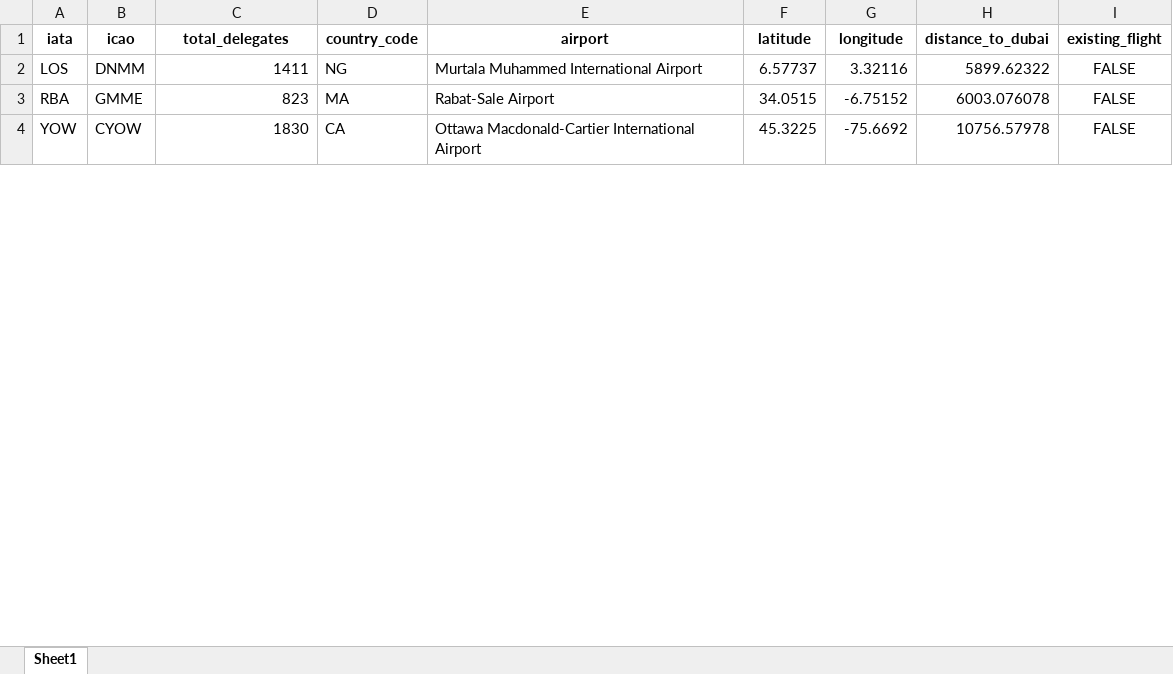
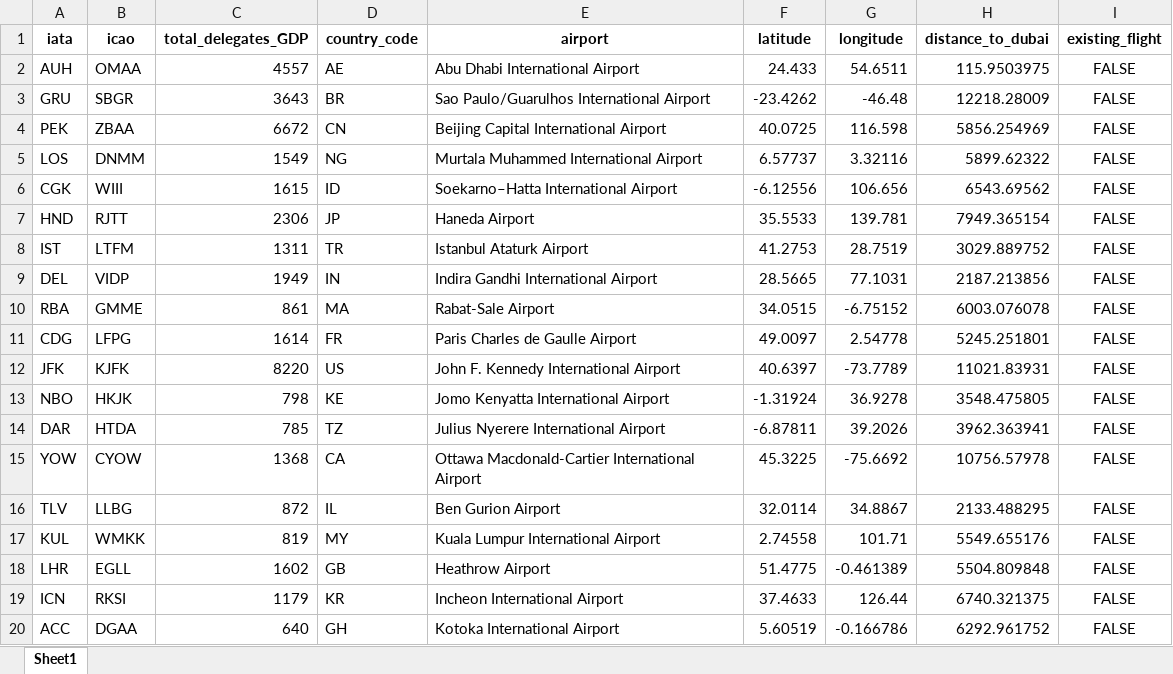
Before and after one commit to lukasschirren/COP_flight_analysis, an Excel workbook: output/non_existing_flights.xlsx, sheet Sheet1, drawn as a sheet; only a part is shown; values as stored, in another font and other column widths than the file's, no borders; addresses are those after the commit; the diff covers the shown part only; the diff names each change by its address in the sheet, - before the commit and + after, or states it on an @@ line.

Commit message:
Data evaluation, plot creation (boxplot,histo,..)

```diff
--- a/output/non_existing_flights.xlsx (sheet Sheet1)
+++ b/output/non_existing_flights.xlsx (sheet Sheet1)
-C1: total_delegates
+C1: total_delegates_GDP
+row 2: AUH | OMAA | 4557 | AE | Abu Dhabi International Airport | 24.433 | 54.6511 | 115.9503975 | FALSE
+row 3: GRU | SBGR | 3643 | BR | Sao Paulo/Guarulhos International Airport | -23.4262 | -46.48 | 12218.28009 | FALSE
+row 4: PEK | ZBAA | 6672 | CN | Beijing Capital International Airport | 40.0725 | 116.598 | 5856.254969 | FALSE
-C5 (total_delegates_GDP): 1411
+C5 (total_delegates_GDP): 1549
+row 6: CGK | WIII | 1615 | ID | Soekarno–Hatta International Airport | -6.12556 | 106.656 | 6543.69562 | FALSE
+row 7: HND | RJTT | 2306 | JP | Haneda Airport | 35.5533 | 139.781 | 7949.365154 | FALSE
+row 8: IST | LTFM | 1311 | TR | Istanbul Ataturk Airport | 41.2753 | 28.7519 | 3029.889752 | FALSE
+row 9: DEL | VIDP | 1949 | IN | Indira Gandhi International Airport | 28.5665 | 77.1031 | 2187.213856 | FALSE
-C10 (total_delegates_GDP): 823
+C10 (total_delegates_GDP): 861
+row 11: CDG | LFPG | 1614 | FR | Paris Charles de Gaulle Airport | 49.0097 | 2.54778 | 5245.251801 | FALSE
+row 12: JFK | KJFK | 8220 | US | John F. Kennedy International Airport | 40.6397 | -73.7789 | 11021.83931 | FALSE
+row 13: NBO | HKJK | 798 | KE | Jomo Kenyatta International Airport | -1.31924 | 36.9278 | 3548.475805 | FALSE
+row 14: DAR | HTDA | 785 | TZ | Julius Nyerere International Airport | -6.87811 | 39.2026 | 3962.363941 | FALSE
-C15 (total_delegates_GDP): 1830
+C15 (total_delegates_GDP): 1368
+row 16: TLV | LLBG | 872 | IL | Ben Gurion Airport | 32.0114 | 34.8867 | 2133.488295 | FALSE
+row 17: KUL | WMKK | 819 | MY | Kuala Lumpur International Airport | 2.74558 | 101.71 | 5549.655176 | FALSE
+row 18: LHR | EGLL | 1602 | GB | Heathrow Airport | 51.4775 | -0.461389 | 5504.809848 | FALSE
+row 19: ICN | RKSI | 1179 | KR | Incheon International Airport | 37.4633 | 126.44 | 6740.321375 | FALSE
+row 20: ACC | DGAA | 640 | GH | Kotoka International Airport | 5.60519 | -0.166786 | 6292.961752 | FALSE
```
Also changed, not shown: 78 added rows, 12 removed rows and 81 edited cells elsewhere in this sheet, output/flights_non_direct_missing30.xlsx, output/flights_without_transit.xlsx, 13 other files.
